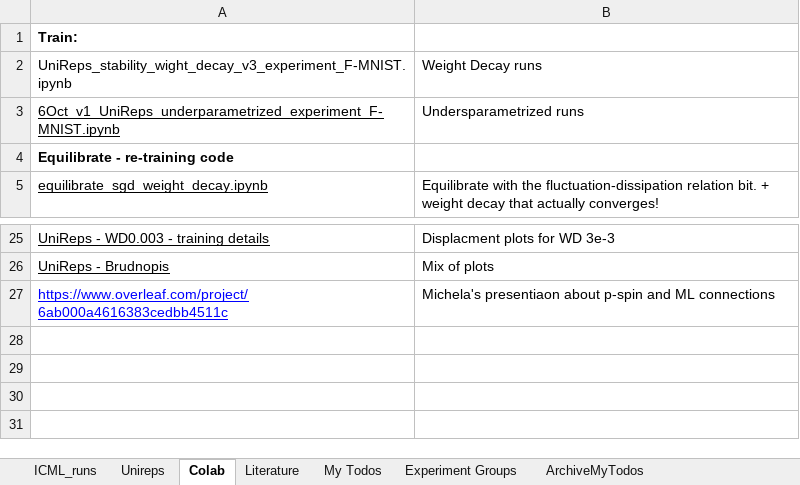
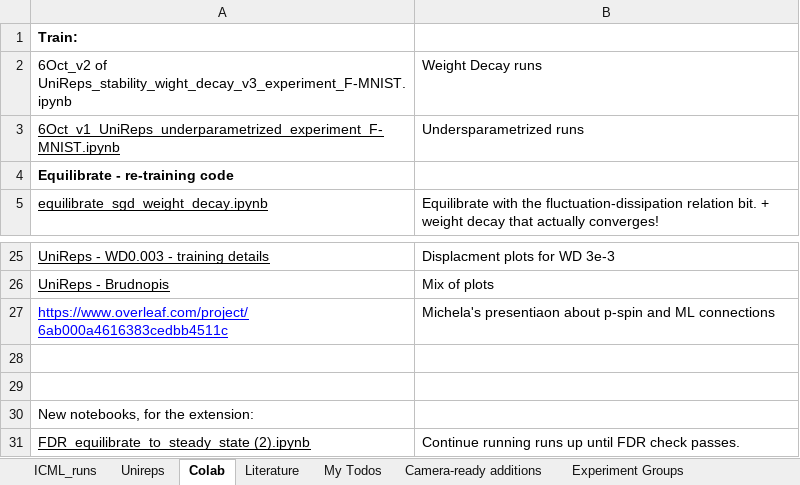
Before and after one commit to marjankowskam/Comparing_Dynamics, an Excel workbook: data/Comparing_Dynamics (1).xlsx, sheet Colab, drawn as a sheet; only a part is shown, gaps mark what is left out; values as stored, in another font and other column widths than the file's, no borders; charts and pictures not drawn; the diff names each change by its address in the sheet, - before the commit and + after, or states it on an @@ line.

```diff
--- a/data/Comparing_Dynamics (1).xlsx (sheet Colab)
+++ b/data/Comparing_Dynamics (1).xlsx (sheet Colab)
+sheet tab: Camera-ready additions
-A2: UniReps_stability_wight_decay_v3_experiment_F-MNIST.ipynb
+A2: 6Oct_v2 of UniReps_stability_wight_decay_v3_experiment_F-MNIST.ipynb
+row 28: (empty)
+row 29: (empty)
+row 30: New notebooks, for the extension:
+row 31: FDR_equilibrate_to_steady_state (2).ipynb | Continue running runs up until FDR check passes.
```
Also changed, not shown: sheet Unireps, sheet My Todos, charts or pictures.
